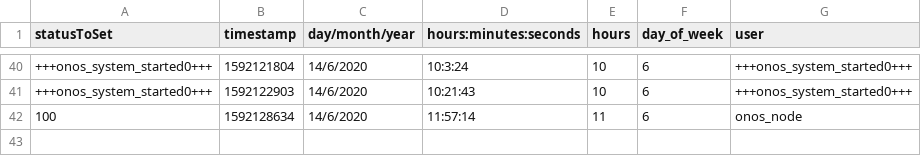
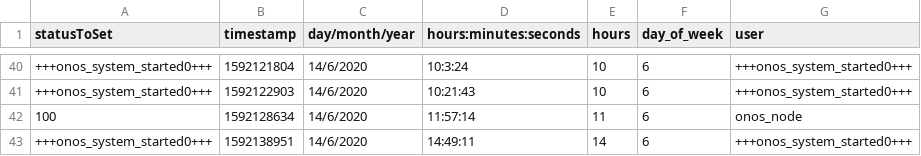
Before and after one commit to OnosTeam/onos, a CSV file: scripts_folder/csv/Battery_ZigXiaomiReed40aaf3e.csv, drawn as a sheet; only a part is shown, gaps mark what is left out.

```diff
--- a/scripts_folder/csv/Battery_ZigXiaomiReed40aaf3e.csv
+++ b/scripts_folder/csv/Battery_ZigXiaomiReed40aaf3e.csv
@@ -42 +42,2 @@ statusToSet,timestamp,day/month/year,hours:minutes:seconds,hours,day_of_week,use
 100,1592128634,14/6/2020,11:57:14,11,6,onos_node
++++onos_system_started0+++,1592138951,14/6/2020,14:49:11,14,6,+++onos_system_started0+++
```
Also changed, not shown: scripts_folder/csv/Battery_ZigXiaomiWeat444618a.csv, scripts_folder/csv/Humidity_ZigXiaomiWeat444618a.csv, 14 other files.
